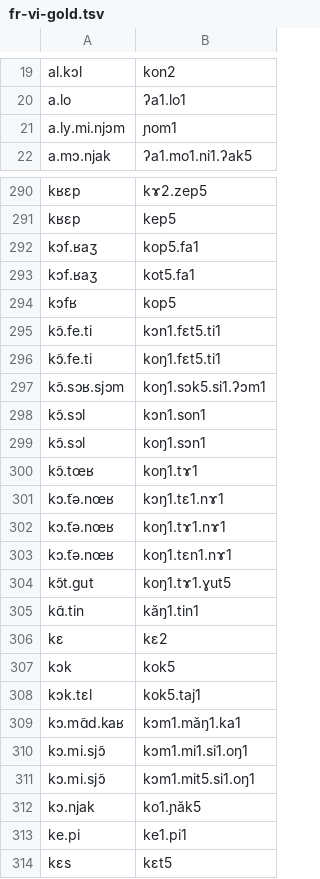
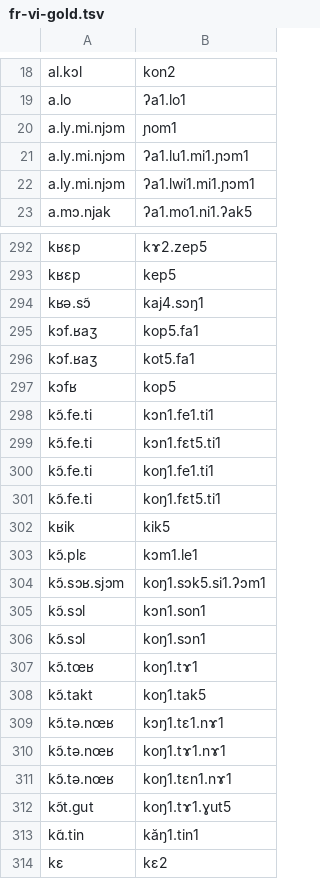
Before and after one commit to purrfectgrape/vi_vn_loanword_phon, a TSV file: fr-vi-gold.tsv, drawn as a sheet; only a part is shown, gaps mark what is left out; the shorter side is filled out with more unchanged rows; the diff covers the shown part only.

```diff
--- a/fr-vi-gold.tsv
+++ b/fr-vi-gold.tsv
@@ -21,2 +20,4 @@ a.lo	ʔa1.lo1
 a.ly.mi.njɔm	ɲom1
+a.ly.mi.njɔm	ʔa1.lu1.mi1.ɲɔm1
+a.ly.mi.njɔm	ʔa1.lwi1.mi1.ɲɔm1
 a.mɔ.njak	ʔa1.mo1.ni1.ʔak5
@@ -291,2 +293,3 @@ kʁɛp	kɤ2.zep5
 kʁɛp	kep5
+kʁə.sɔ̃	kaj4.sɔŋ1
 kɔf.ʁaʒ	kop5.fa1
@@ -294,4 +297,8 @@ kɔf.ʁaʒ	kot5.fa1
 kɔfʁ	kop5
+kɔ̃.fe.ti	kɔn1.fe1.ti1
 kɔ̃.fe.ti	kɔn1.fɛt5.ti1
+kɔ̃.fe.ti	koŋ1.fe1.ti1
 kɔ̃.fe.ti	koŋ1.fɛt5.ti1
+kʁik	kik5
+kɔ̃.plɛ	kɔm1.le1
 kɔ̃.sɔʁ.sjɔm	koŋ1.sɔk5.si1.ʔɔm1
@@ -300,7 +307,8 @@ kɔ̃.sɔl	koŋ1.sɔn1
 kɔ̃.tœʁ	koŋ1.tɤ1
-kɔ.̃tə.nœʁ	kɔŋ1.tɛ1.nɤ1
-kɔ.̃tə.nœʁ	koŋ1.tɤ1.nɤ1
-kɔ.̃tə.nœʁ	koŋ1.tɛn1.nɤ1
+kɔ̃.takt	koŋ1.tak5
+kɔ̃.tə.nœʁ	kɔŋ1.tɛ1.nɤ1
+kɔ̃.tə.nœʁ	koŋ1.tɤ1.nɤ1
+kɔ̃.tə.nœʁ	koŋ1.tɛn1.nɤ1
 kɔ̃t.gut	koŋ1.tɤ1.ɣut5
-kɑ͂.tin	kăŋ1.tin1
+kɑ̃.tin	kăŋ1.tin1
 kɛ	kɛ2
```
Also changed, not shown: 27 moved rows and 1 edited cell elsewhere in this file, 2 other files.
